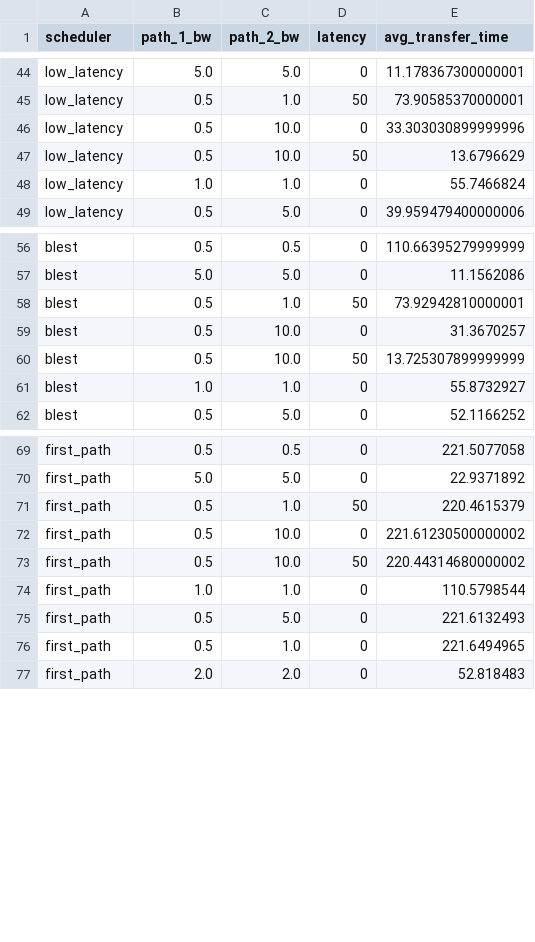
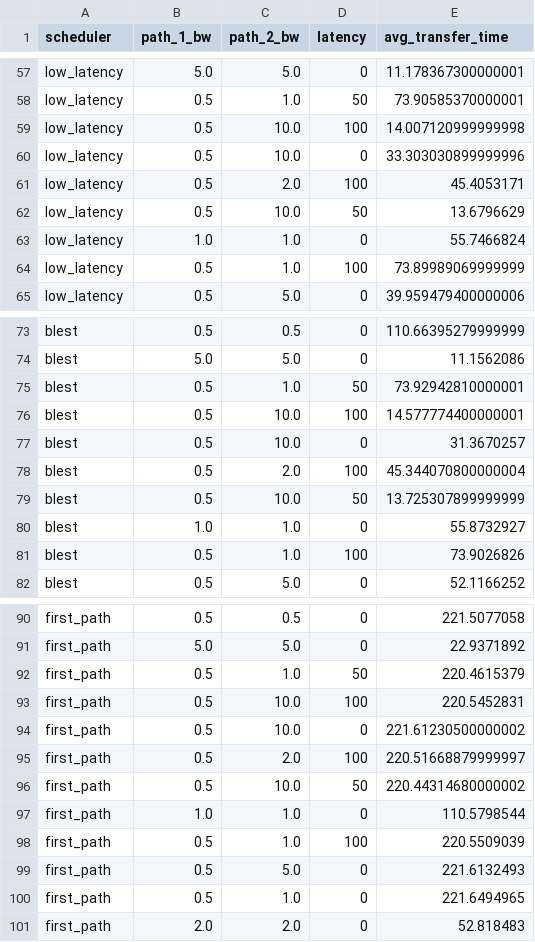
Before and after one commit to SHARANTANGEDA/mpquic_ftp, a CSV file: mininettest/results.csv, drawn as a sheet; only a part is shown, gaps mark what is left out; the diff covers the shown part only; the diff names each change by its address in the sheet, - before the commit and + after, or states it on an @@ line.

```diff
--- a/mininettest/results.csv
+++ b/mininettest/results.csv
+row 59: low_latency | 0.5 | 10.0 | 100 | 14.007120999999998
+row 61: low_latency | 0.5 | 2.0 | 100 | 45.4053171
+row 64: low_latency | 0.5 | 1.0 | 100 | 73.89989069999999
+row 76: blest | 0.5 | 10.0 | 100 | 14.577774400000001
+row 78: blest | 0.5 | 2.0 | 100 | 45.344070800000004
+row 81: blest | 0.5 | 1.0 | 100 | 73.9026826
+row 93: first_path | 0.5 | 10.0 | 100 | 220.5452831
+row 95: first_path | 0.5 | 2.0 | 100 | 220.51668879999997
+row 98: first_path | 0.5 | 1.0 | 100 | 220.5509039
```
Also changed, not shown: 23 added rows elsewhere in this file, 10 other files.
